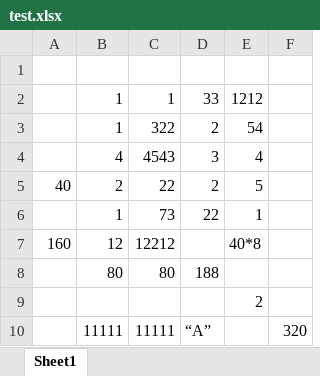
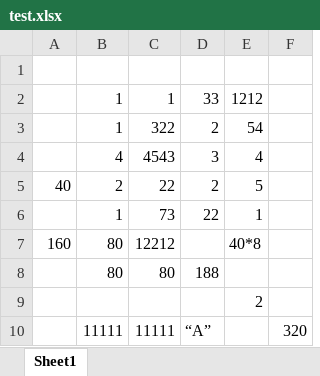
Before and after one commit to math-zhuxy/ChatExcel, an Excel workbook: test.xlsx, sheet Sheet1, drawn as a sheet; values as stored, in another font and other column widths than the file's, no borders; the diff names each change by its address in the sheet, - before the commit and + after, or states it on an @@ line.

```diff
--- a/test.xlsx (sheet Sheet1)
+++ b/test.xlsx (sheet Sheet1)
-B7: 12
+B7: 80
```
Also changed, not shown: 1 other file.
